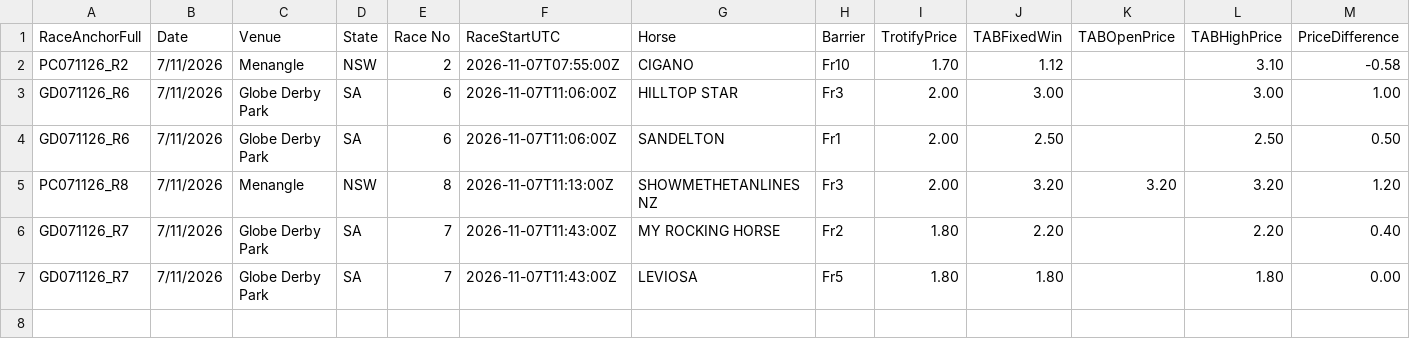
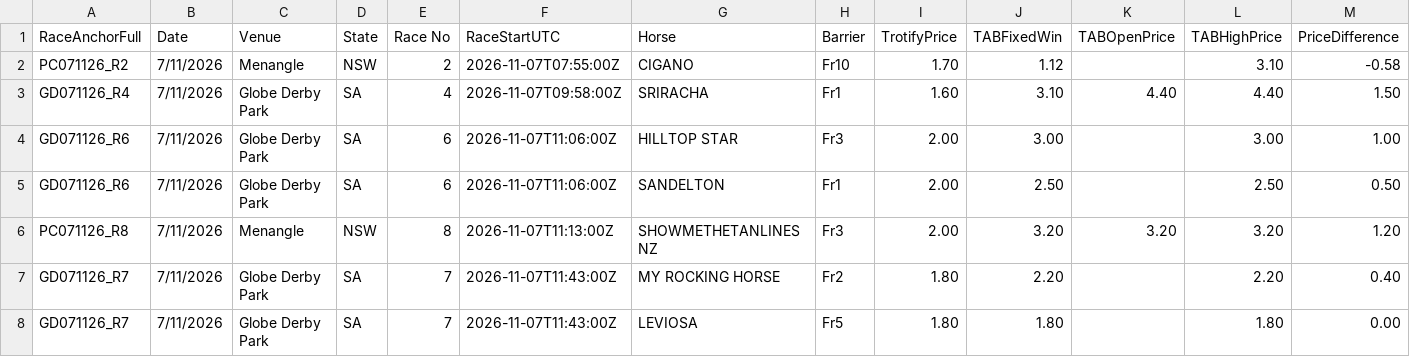
Before and after one commit to harnessapp/Trotify, a CSV file: trotify_tips.csv, drawn as a sheet; only a part is shown; rows hold the shown columns only; the diff names each change by its address in the sheet, - before the commit and + after, or states it on an @@ line.

Commit message:
Automated Trotify update

```diff
--- a/trotify_tips.csv
+++ b/trotify_tips.csv
+row 3: GD071126_R4 | 7/11/2026 | Globe Derby Park | SA | 4 | 2026-11-07T09:58:00Z | SRIRACHA | Fr1 | 1.60 | 3.10 | 4.40 | 4.40 | 1.50
```
Also changed, not shown: trotify_tips_history.csv.
